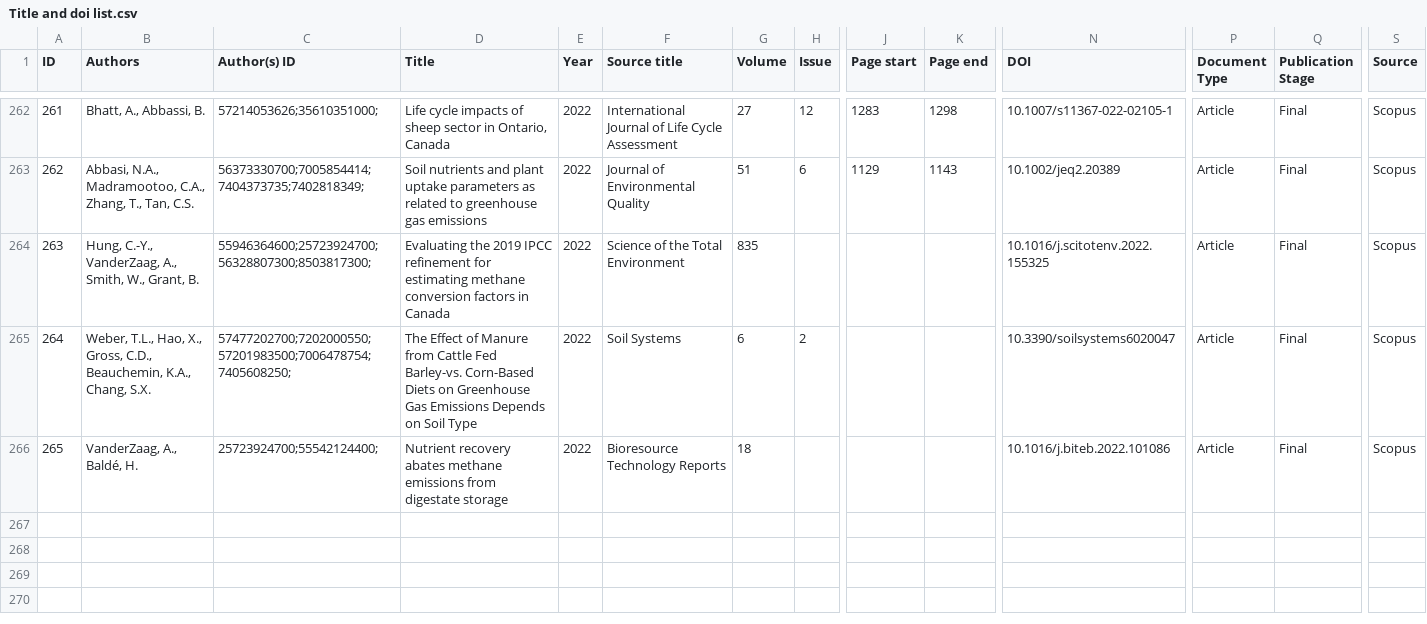
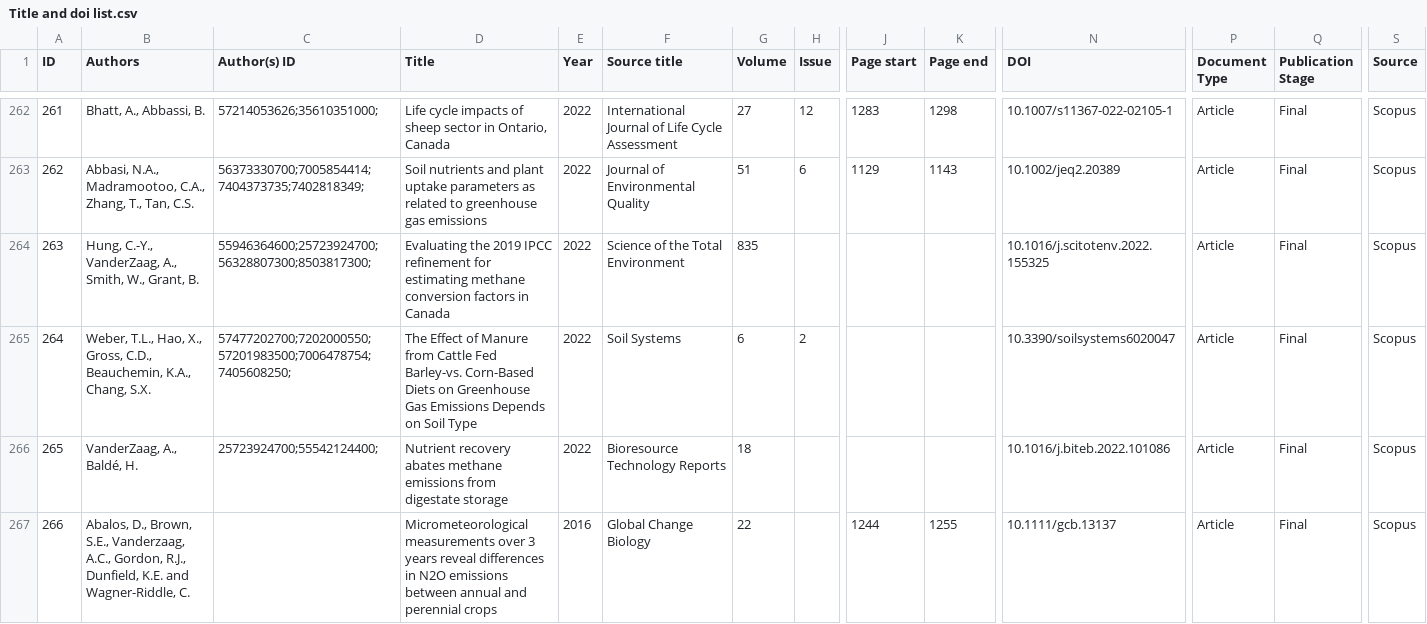
Before and after one commit to Chih-yuHung/Canada-GHG-review_soil, a CSV file: input/Title and doi list.csv, drawn as a sheet; only a part is shown, gaps mark what is left out; rows hold the shown columns only; the diff names each change by its address in the sheet, - before the commit and + after, or states it on an @@ line.

```diff
--- a/input/Title and doi list.csv
+++ b/input/Title and doi list.csv
+row 267: 266 | Abalos, D., Brown, S.E., Vanderzaag, A.C., Gordon, R.J., Dunfield, K.E. and Wagner-Riddle, C. |  | Micrometeorological measurements over 3 years reveal differences in N2O emissions between annual and perennial crops | 2016 | Global Change Biology | 22 |  | 1244 | 1255 | 10.1111/gcb.13137 | Article | Final | Scopus
```
Also changed, not shown: input/data of ghg emission.csv, 9 other files.
